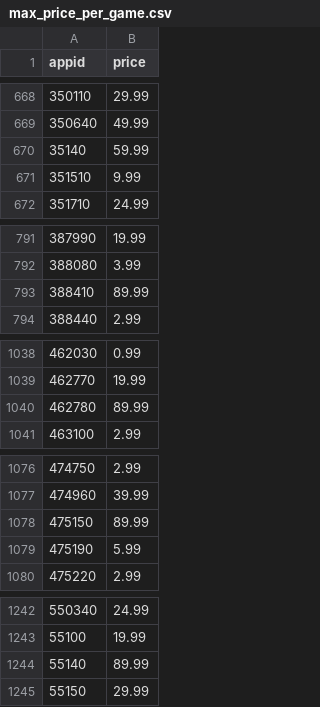
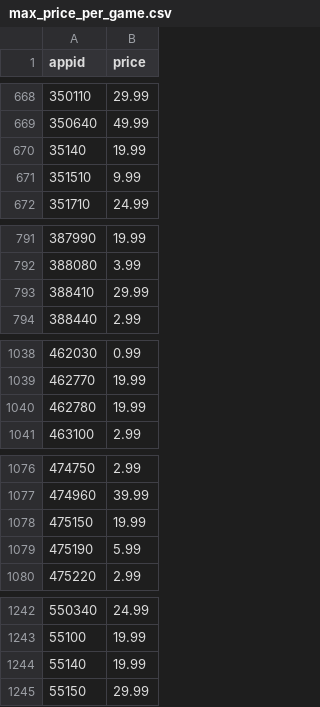
Before and after one commit to leo-doyen/openSteamData, a CSV file: data/max_price_per_game.csv, drawn as a sheet; only a part is shown, gaps mark what is left out; the diff covers the shown part only.

```diff
--- a/data/max_price_per_game.csv
+++ b/data/max_price_per_game.csv
@@ -669,3 +669,3 @@ appid,price
 350640,49.99
-35140,59.99
+35140,19.99
 351510,9.99
@@ -792,3 +792,3 @@ appid,price
 388080,3.99
-388410,89.99
+388410,29.99
 388440,2.99
@@ -1039,3 +1039,3 @@ appid,price
 462770,19.99
-462780,89.99
+462780,19.99
 463100,2.99
@@ -1077,3 +1077,3 @@ appid,price
 474960,39.99
-475150,89.99
+475150,19.99
 475190,5.99
@@ -1243,3 +1243,3 @@ appid,price
 55100,19.99
-55140,89.99
+55140,19.99
 55150,29.99
```
Also changed, not shown: 7 edited cells elsewhere in this file, 3 other files.
